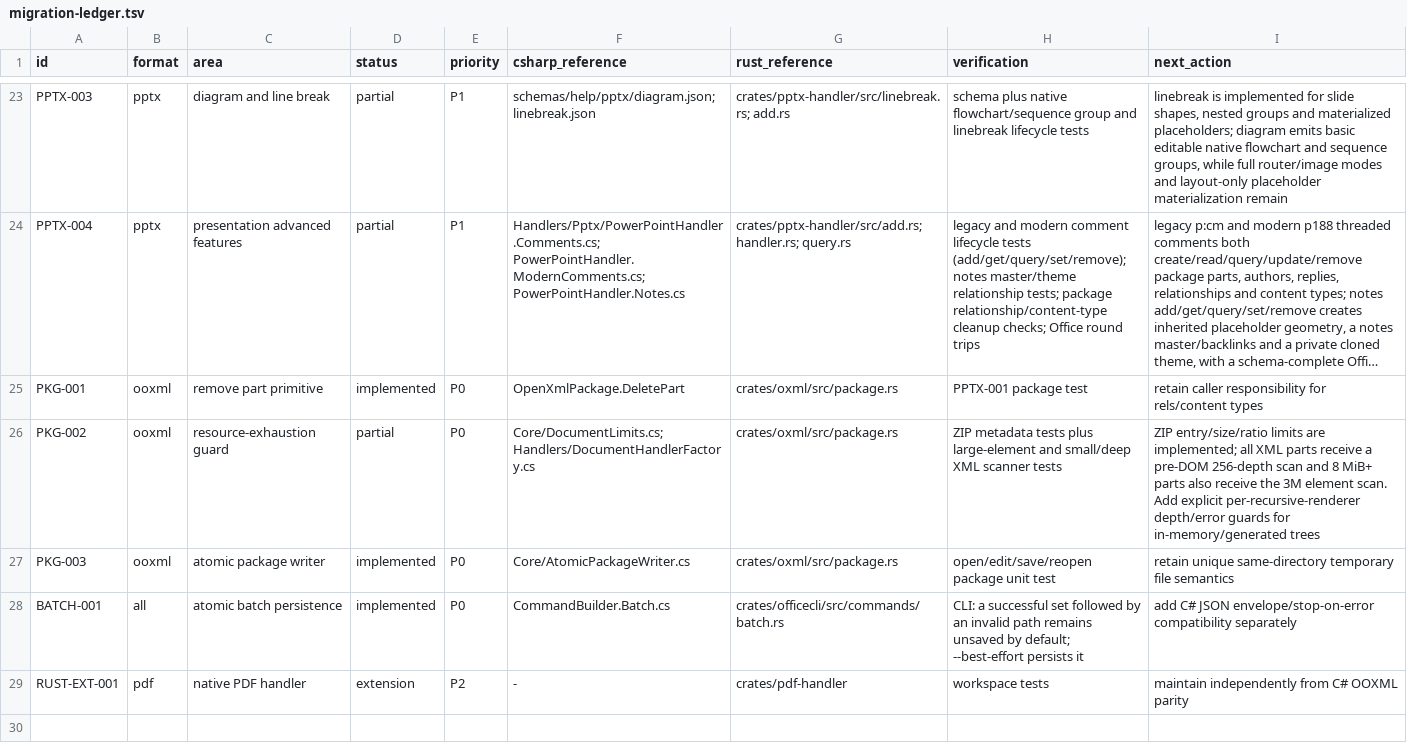
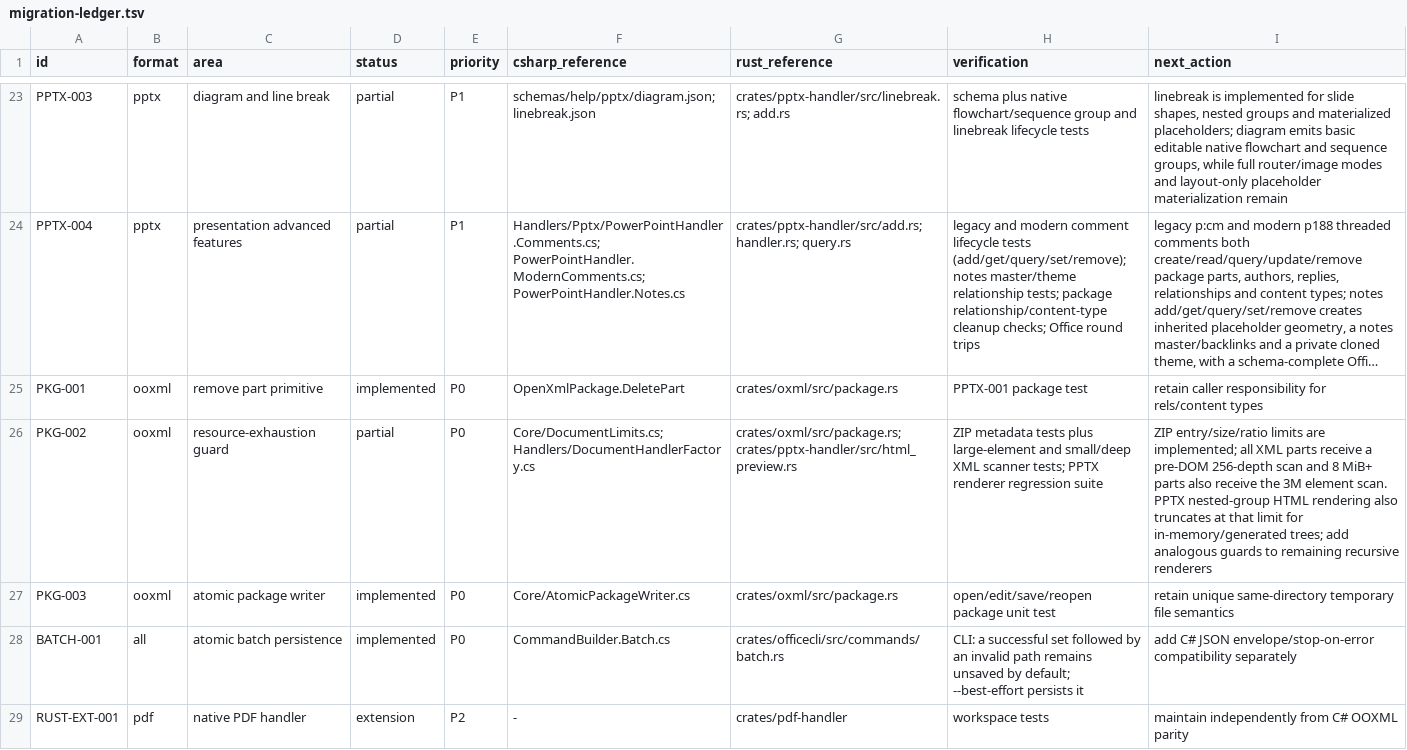
Before and after one commit to RainLib/OfficeCli-rust, a TSV file: docs/csharp-parity/migration-ledger.tsv, drawn as a sheet; only a part is shown, gaps mark what is left out; long unchanged cells end in …; the diff names each change by its address in the sheet, - before the commit and + after, or states it on an @@ line.

Commit message:
fix(pptx): bound nested group rendering

```diff
--- a/docs/csharp-parity/migration-ledger.tsv
+++ b/docs/csharp-parity/migration-ledger.tsv
-G26 (rust_reference): crates/oxml/src/package.rs
+G26 (rust_reference): crates/oxml/src/package.rs; crates/pptx-handler/src/html_preview.rs
-H26 (verification): …XML scanner tests
+H26 (verification): …XML scanner tests; PPTX renderer regression suite
-I26 (next_action): …element scan. Add explicit per-recursive-renderer depth/error guards for in-memory/generated trees
+I26 (next_action): …element scan. PPTX nested-group HTML rendering also truncates at that limit for in-memory/generated trees; add analogous guards to remaining recursive renderers
```
Also changed, not shown: 1 other file.
